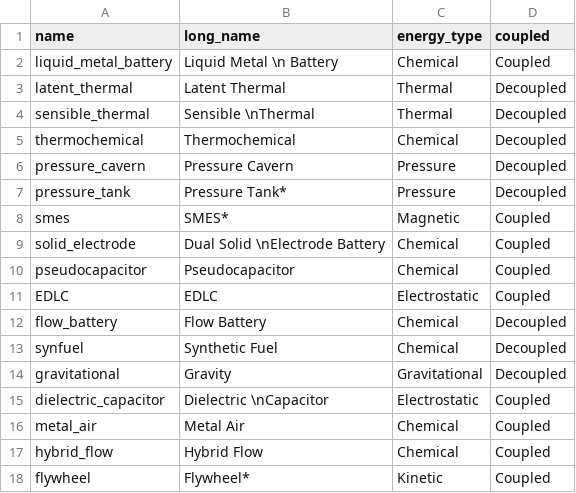
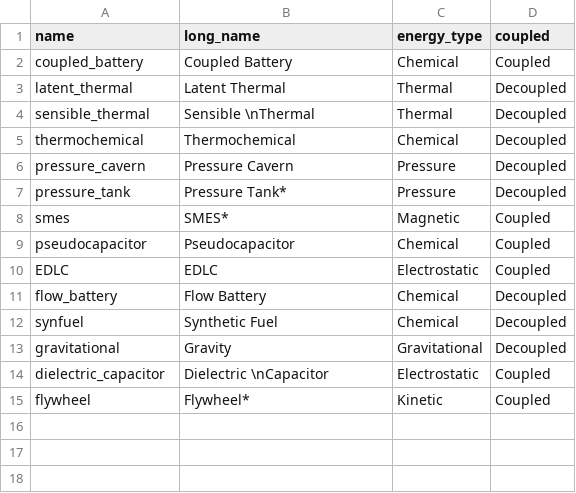
Before and after one commit to energy-storage-analysis/LDES-Survey, a CSV file: cap_cost/analysis/tech_lookup.csv, drawn as a sheet.

```diff
--- a/cap_cost/analysis/tech_lookup.csv
+++ b/cap_cost/analysis/tech_lookup.csv
@@ -1,3 +1,3 @@
 name,long_name,energy_type,coupled
-liquid_metal_battery,Liquid Metal \n Battery,Chemical,Coupled
+coupled_battery,Coupled Battery,Chemical,Coupled
 latent_thermal,Latent Thermal,Thermal,Decoupled
@@ -8,3 +8,2 @@ pressure_tank,Pressure Tank*,Pressure,Decoupled
 smes,SMES*,Magnetic,Coupled
-solid_electrode,Dual Solid \nElectrode Battery,Chemical,Coupled
 pseudocapacitor,Pseudocapacitor,Chemical,Coupled
@@ -15,4 +14,2 @@ gravitational,Gravity,Gravitational,Decoupled
 dielectric_capacitor,Dielectric \nCapacitor,Electrostatic,Coupled
-metal_air,Metal Air,Chemical,Coupled
-hybrid_flow,Hybrid Flow,Chemical,Coupled
 flywheel,Flywheel*,Kinetic,Coupled
```
Also changed, not shown: cap_cost/data_consolidated/SM_data.csv, 15 other files.
